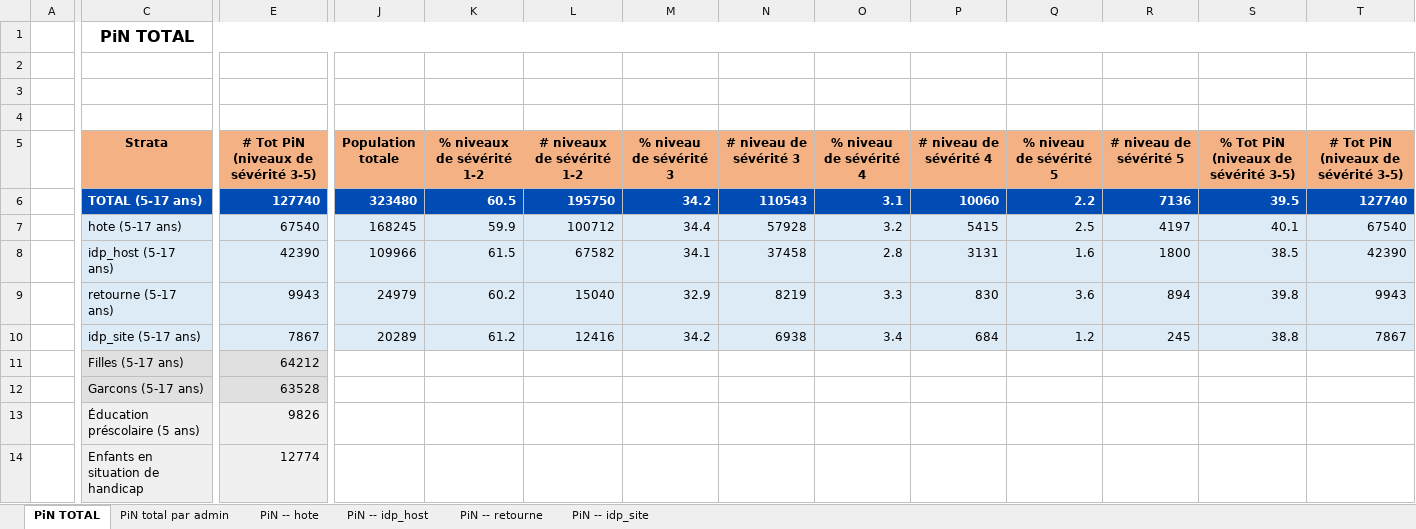
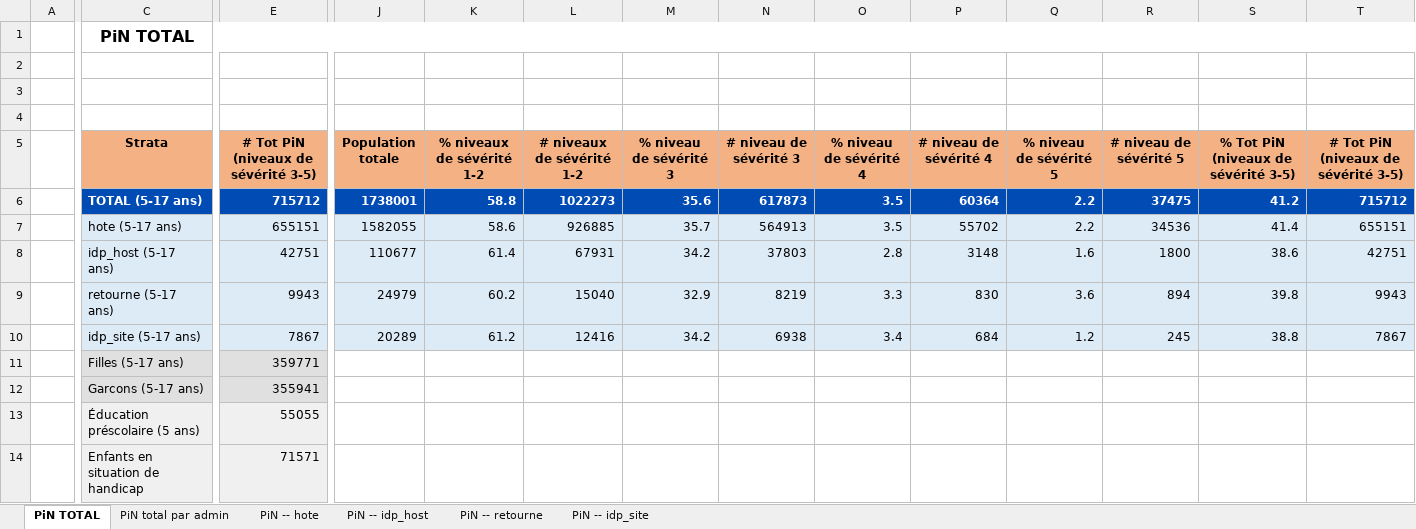
Before and after one commit to martivit/pin-calculation-app, an Excel workbook: platform_PiN_output/Central_African_Republic___CAR/PiN_step2_Central_African_Republic___CAR_1010_09AM.xlsx, sheet PiN TOTAL, drawn as a sheet; only a part is shown, gaps mark what is left out; values as stored, in another font and other column widths than the file's, no borders; the diff names each change by its address in the sheet, - before the commit and + after, or states it on an @@ line.

```diff
--- a/platform_PiN_output/Central_African_Republic___CAR/PiN_step2_Central_African_Republic___CAR_1010_09AM.xlsx (sheet PiN TOTAL)
+++ b/platform_PiN_output/Central_African_Republic___CAR/PiN_step2_Central_African_Republic___CAR_1010_09AM.xlsx (sheet PiN TOTAL)
-E6: 127740
+E6: 715712
-J6 (Population totale): 323480
+J6 (Population totale): 1738001
-K6 (% niveaux de sévérité 1-2): 60.5
+K6 (% niveaux de sévérité 1-2): 58.8
-L6 (# niveaux de sévérité 1-2): 195750
+L6 (# niveaux de sévérité 1-2): 1022273
-M6 (% niveau de sévérité 3): 34.2
+M6 (% niveau de sévérité 3): 35.6
-N6 (# niveau de sévérité 3): 110543
+N6 (# niveau de sévérité 3): 617873
-O6 (% niveau de sévérité 4): 3.1
+O6 (% niveau de sévérité 4): 3.5
-P6 (# niveau de sévérité 4): 10060
+P6 (# niveau de sévérité 4): 60364
-R6 (# niveau de sévérité 5): 7136
+R6 (# niveau de sévérité 5): 37475
-S6: 39.5
+S6: 41.2
-T6: 127740
+T6: 715712
-E7: 67540
+E7: 655151
-J7 (Population totale): 168245
+J7 (Population totale): 1582055
-K7 (% niveaux de sévérité 1-2): 59.9
+K7 (% niveaux de sévérité 1-2): 58.6
-L7 (# niveaux de sévérité 1-2): 100712
+L7 (# niveaux de sévérité 1-2): 926885
-M7 (% niveau de sévérité 3): 34.4
+M7 (% niveau de sévérité 3): 35.7
-N7 (# niveau de sévérité 3): 57928
+N7 (# niveau de sévérité 3): 564913
-O7 (% niveau de sévérité 4): 3.2
+O7 (% niveau de sévérité 4): 3.5
-P7 (# niveau de sévérité 4): 5415
+P7 (# niveau de sévérité 4): 55702
-Q7 (% niveau de sévérité 5): 2.5
+Q7 (% niveau de sévérité 5): 2.2
-R7 (# niveau de sévérité 5): 4197
+R7 (# niveau de sévérité 5): 34536
-S7: 40.1
+S7: 41.4
-T7: 67540
+T7: 655151
-E8: 42390
+E8: 42751
-J8 (Population totale): 109966
+J8 (Population totale): 110677
-K8 (% niveaux de sévérité 1-2): 61.5
+K8 (% niveaux de sévérité 1-2): 61.4
-L8 (# niveaux de sévérité 1-2): 67582
+L8 (# niveaux de sévérité 1-2): 67931
-M8 (% niveau de sévérité 3): 34.1
+M8 (% niveau de sévérité 3): 34.2
-N8 (# niveau de sévérité 3): 37458
+N8 (# niveau de sévérité 3): 37803
-P8 (# niveau de sévérité 4): 3131
+P8 (# niveau de sévérité 4): 3148
-S8: 38.5
+S8: 38.6
-T8: 42390
+T8: 42751
-E11: 64212
+E11: 359771
-E12: 63528
+E12: 355941
-E13: 9826
+E13: 55055
-E14: 12774
+E14: 71571
```
Also changed, not shown: sheet PiN total par admin, sheet PiN -- hote, sheet PiN -- retourne, sheet PiN -- idp_host.
